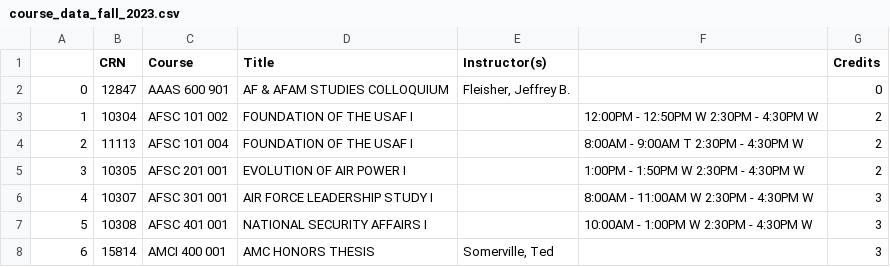
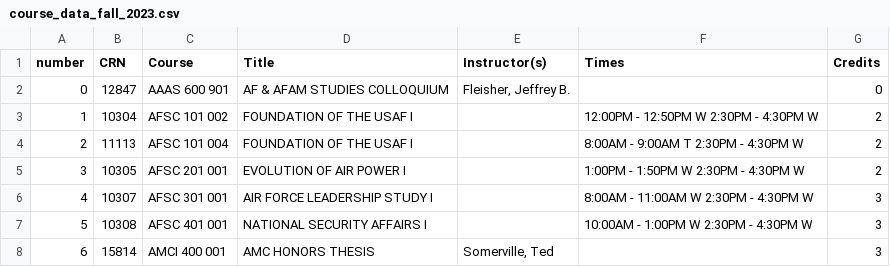
Before and after one commit to henry0225/CourseScheduler, a CSV file: course_data_fall_2023.csv, drawn as a sheet; only a part is shown.

Commit message:
Data Parser and parsed files

```diff
--- a/course_data_fall_2023.csv
+++ b/course_data_fall_2023.csv
@@ -1,2 +1,2 @@
-,CRN,Course,Title,Instructor(s),,Credits
+number,CRN,Course,Title,Instructor(s),Times,Credits
 0,12847,AAAS 600 901,AF & AFAM STUDIES COLLOQUIUM,"Fleisher, Jeffrey B.",  ,0
```
Also changed, not shown: 4 other files.
